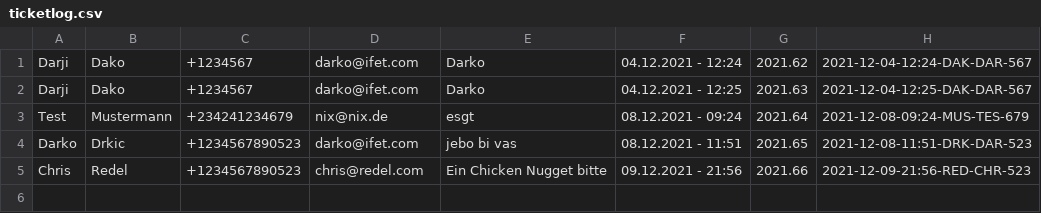
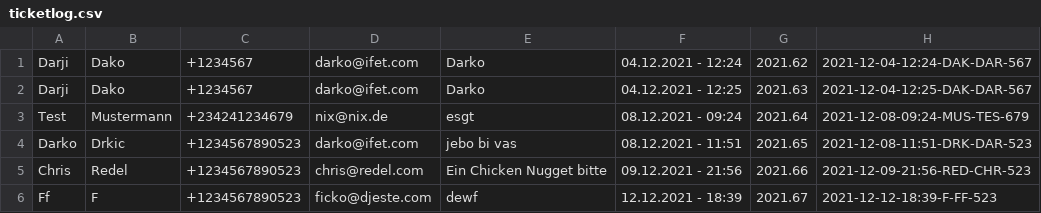
Before and after one commit to 0xChri2/ITA-HB-Ticketsystem-mit-Statistik-, a CSV file: ITA-HB-Ticketsystem-mit-Statistik/data/ticketsystem/ticketlog.csv, drawn as a sheet.

```diff
--- a/ITA-HB-Ticketsystem-mit-Statistik/data/ticketsystem/ticketlog.csv
+++ b/ITA-HB-Ticketsystem-mit-Statistik/data/ticketsystem/ticketlog.csv
@@ -5 +5,2 @@ Darko	Drkic	+1234567890523	darko@ifet.com	jebo bi vas	08.12.2021 - 11:51	2021.65
 Chris	Redel	+1234567890523	chris@redel.com	Ein Chicken Nugget bitte	09.12.2021 - 21:56	2021.66	2021-12-09-21:56-RED-CHR-523
+Ff	F	+1234567890523	ficko@djeste.com	dewf	12.12.2021 - 18:39	2021.67	2021-12-12-18:39-F-FF-523
```
Also changed, not shown: ITA-HB-Ticketsystem-mit-Statistik/data/forum-data/login-time.csv, ITA-HB-Ticketsystem-mit-Statistik/data/forum-data/threads.csv, 10 other files.
